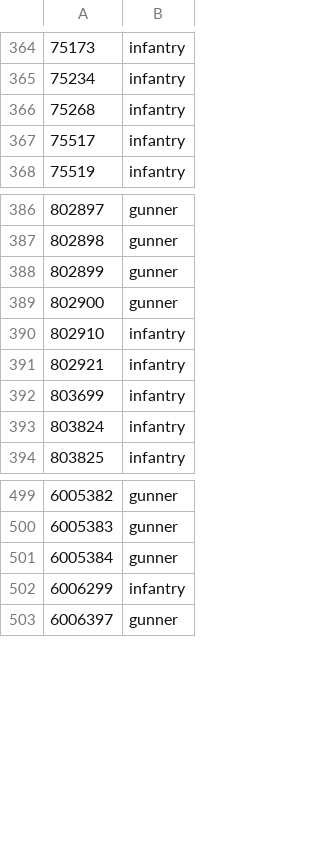
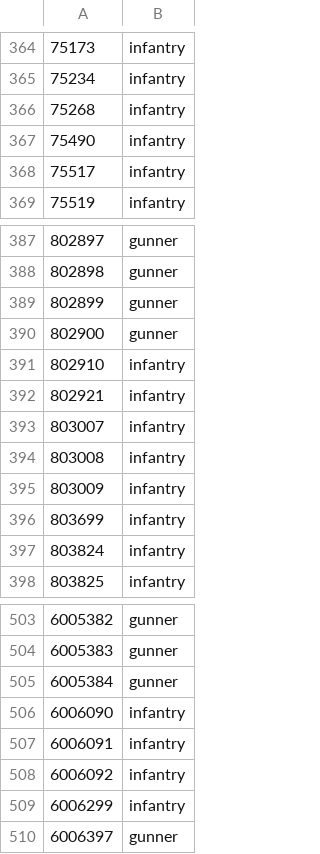
Before and after one commit to cooltrain7/Planetside-2-API-Tracker, a CSV file: Weapons/community-review/sanction-list-machine.csv, drawn as a sheet; only a part is shown, gaps mark what is left out; the diff names each change by its address in the sheet, - before the commit and + after, or states it on an @@ line.

Commit message:
Jackpot pistols 'infantry', rework Flare Guns
- Recategorized 'NS Patriot Flare Gun' to 'infantry' from 'none' to
  match NC/TR/VS Patriot Flare Guns
- Added Triumph Flare Guns as 'infantry' to match Patriot Flare Guns

Signed-off-by: Fred Kilbourn <fred@fredk.com>

```diff
--- a/Weapons/community-review/sanction-list-machine.csv
+++ b/Weapons/community-review/sanction-list-machine.csv
+row 367: 75490 | infantry
+row 393: 803007 | infantry
+row 394: 803008 | infantry
+row 395: 803009 | infantry
+row 506: 6006090 | infantry
+row 507: 6006091 | infantry
+row 508: 6006092 | infantry
```
Also changed, not shown: Weapons/community-review/sanction-list.csv.
